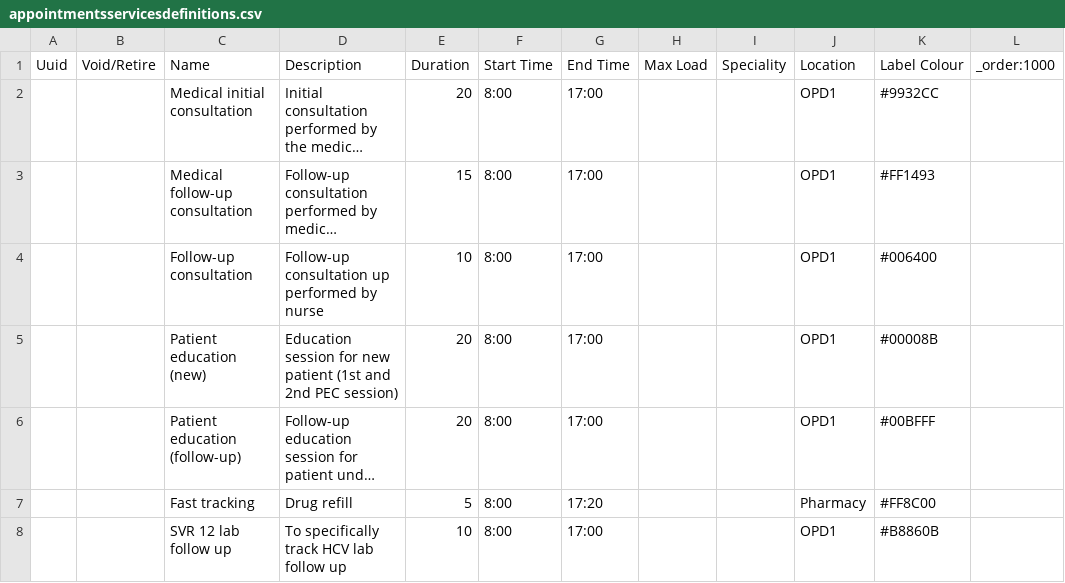
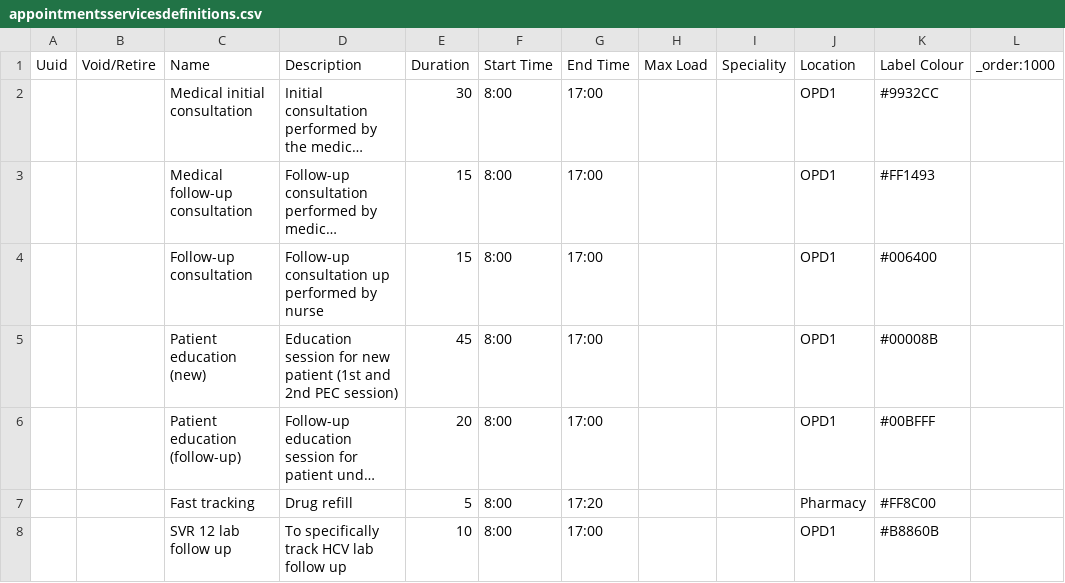
Before and after one commit to DWB-eHealth/bangladesh-config, a CSV file: configuration/appointmentsservicesdefinitions/appointmentsservicesdefinitions.csv, drawn as a sheet; long unchanged cells end in …; the diff names each change by its address in the sheet, - before the commit and + after, or states it on an @@ line.

Commit message:
updated appointment service durations

```diff
--- a/configuration/appointmentsservicesdefinitions/appointmentsservicesdefinitions.csv
+++ b/configuration/appointmentsservicesdefinitions/appointmentsservicesdefinitions.csv
-E2 (Duration): 20
+E2 (Duration): 30
-E4 (Duration): 10
+E4 (Duration): 15
-E5 (Duration): 20
+E5 (Duration): 45
```
